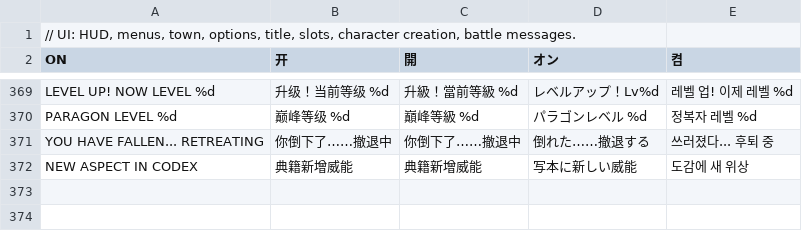
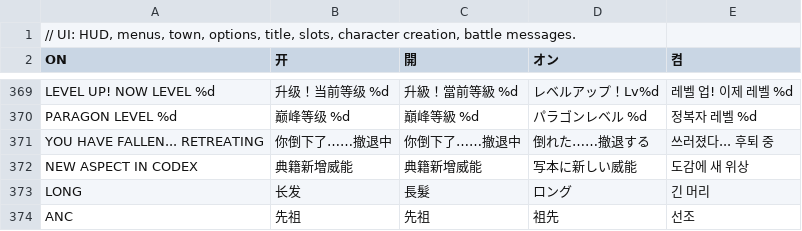
Before and after one commit to hannnnnnnny/ARPG-CX, a TSV file: tools/i18n/ui.tsv, drawn as a sheet; only a part is shown, gaps mark what is left out.

Commit message:
README: demo clips and screenshots of the Windows build
- docs/media: manual play (Space, WASD, skill keys, clicks), mouse menus
  and a 640x480 battle clip plus screenshots, rendered by the game's own
  GFX_HD code through the headless runner with the scripted cursor drawn
  in; tools/media/make_media.py regenerates them after a build
- headless runner: --record START:COUNT:EVERY:PREFIX frame capture
- Translate hair style LONG and the bag's ANC tag; extractor fix

```diff
--- a/tools/i18n/ui.tsv
+++ b/tools/i18n/ui.tsv
@@ -372 +372,3 @@ YOU HAVE FALLEN... RETREATING	你倒下了……撤退中	你倒下了……撤
 NEW ASPECT IN CODEX	典籍新增威能	典籍新增威能	写本に新しい威能	도감에 새 위상
+LONG	长发	長髮	ロング	긴 머리
+ANC	先祖	先祖	祖先	선조
```
Also changed, not shown: 17 other files.
